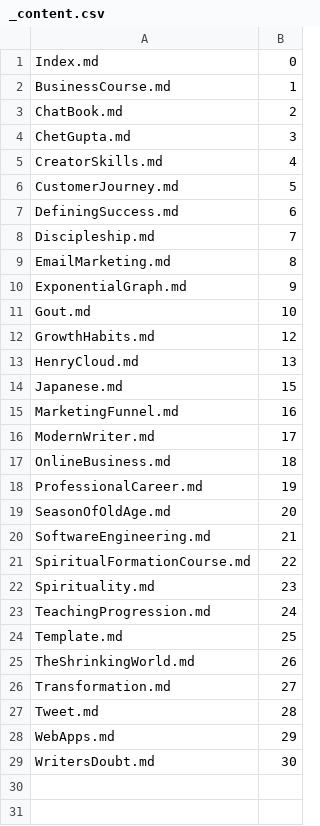
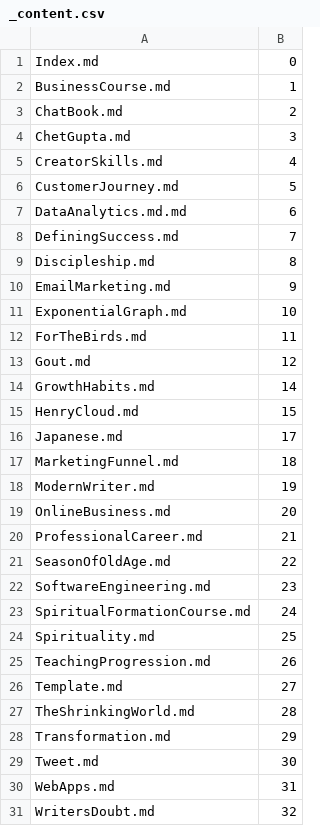
Before and after one commit to Mark-Seaman/DigitalOcean-2023, a CSV file: Documents/shrinking-world.com/ai/_content.csv, drawn as a sheet.

```diff
--- a/Documents/shrinking-world.com/ai/_content.csv
+++ b/Documents/shrinking-world.com/ai/_content.csv
@@ -6,24 +6,26 @@ CreatorSkills.md,4
 CustomerJourney.md,5
-DefiningSuccess.md,6
-Discipleship.md,7
-EmailMarketing.md,8
-ExponentialGraph.md,9
-Gout.md,10
-GrowthHabits.md,12
-HenryCloud.md,13
-Japanese.md,15
-MarketingFunnel.md,16
-ModernWriter.md,17
-OnlineBusiness.md,18
-ProfessionalCareer.md,19
-SeasonOfOldAge.md,20
-SoftwareEngineering.md,21
-SpiritualFormationCourse.md,22
-Spirituality.md,23
-TeachingProgression.md,24
-Template.md,25
-TheShrinkingWorld.md,26
-Transformation.md,27
-Tweet.md,28
-WebApps.md,29
-WritersDoubt.md,30
+DataAnalytics.md.md,6
+DefiningSuccess.md,7
+Discipleship.md,8
+EmailMarketing.md,9
+ExponentialGraph.md,10
+ForTheBirds.md,11
+Gout.md,12
+GrowthHabits.md,14
+HenryCloud.md,15
+Japanese.md,17
+MarketingFunnel.md,18
+ModernWriter.md,19
+OnlineBusiness.md,20
+ProfessionalCareer.md,21
+SeasonOfOldAge.md,22
+SoftwareEngineering.md,23
+SpiritualFormationCourse.md,24
+Spirituality.md,25
+TeachingProgression.md,26
+Template.md,27
+TheShrinkingWorld.md,28
+Transformation.md,29
+Tweet.md,30
+WebApps.md,31
+WritersDoubt.md,32
```
Also changed, not shown: Documents/seamansguide.com/poem/_content.csv, 4 other files.
